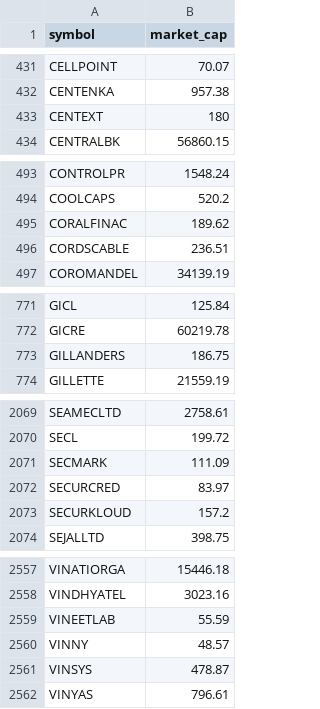
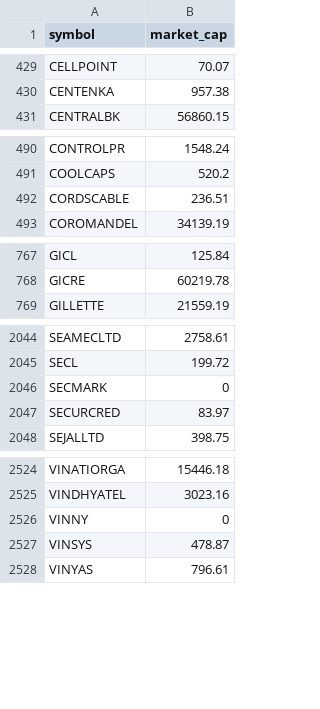
Before and after one commit to nikunjbaheti/NSE-Insider-Trading, a CSV file: mktcap.csv, drawn as a sheet; only a part is shown, gaps mark what is left out; the diff covers the shown part only.

```diff
--- a/mktcap.csv
+++ b/mktcap.csv
@@ -432,3 +430,2 @@ CELLPOINT,70.07
 CENTENKA,957.38
-CENTEXT,180
 CENTRALBK,56860.15
@@ -494,3 +491,2 @@ CONTROLPR,1548.24
 COOLCAPS,520.2
-CORALFINAC,189.62
 CORDSCABLE,236.51
@@ -772,3 +768,2 @@ GICL,125.84
 GICRE,60219.78
-GILLANDERS,186.75
 GILLETTE,21559.19
@@ -2070,5 +2045,4 @@ SEAMECLTD,2758.61
 SECL,199.72
-SECMARK,111.09
+SECMARK,0
 SECURCRED,83.97
-SECURKLOUD,157.2
 SEJALLTD,398.75
@@ -2558,4 +2525,3 @@ VINATIORGA,15446.18
 VINDHYATEL,3023.16
-VINEETLAB,55.59
-VINNY,48.57
+VINNY,0
 VINSYS,478.87
```
Also changed, not shown: 33 removed rows and 15 edited cells elsewhere in this file.
